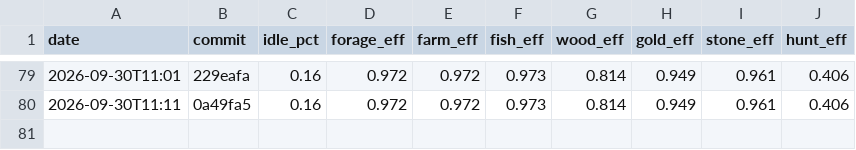
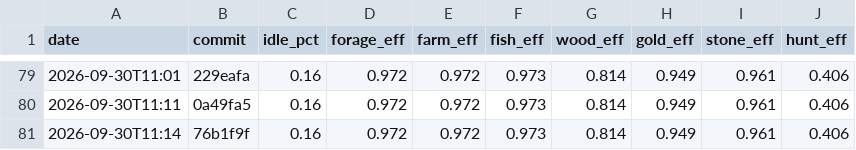
Before and after one commit to DigiMonk73/Empires, a CSV file: docs/metrics/econ.csv, drawn as a sheet; only a part is shown, gaps mark what is left out.

```diff
--- a/docs/metrics/econ.csv
+++ b/docs/metrics/econ.csv
@@ -80 +80,2 @@ date,commit,idle_pct,forage_eff,farm_eff,fish_eff,wood_eff,gold_eff,stone_eff,hu
 2026-09-30T11:11,0a49fa5,0.16,0.972,0.972,0.973,0.814,0.949,0.961,0.406
+2026-09-30T11:14,76b1f9f,0.16,0.972,0.972,0.973,0.814,0.949,0.961,0.406
```
Also changed, not shown: docs/metrics/ai.csv, docs/metrics/battle.csv, 3 other files.
